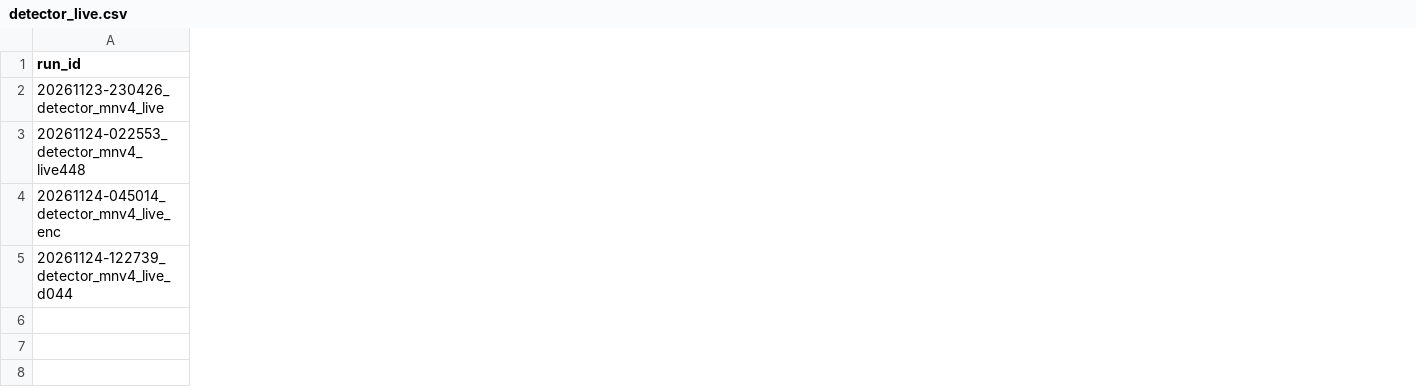
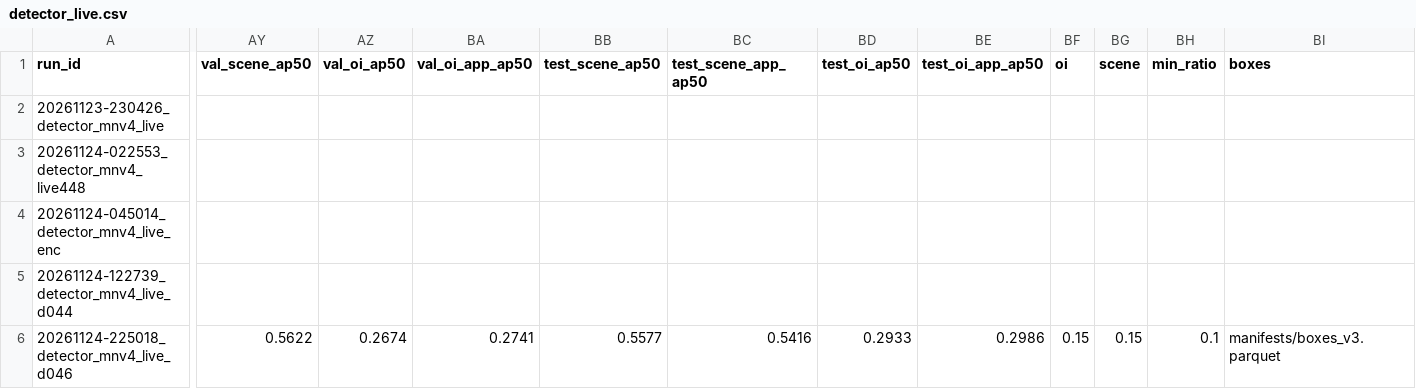
Before and after one commit to CyberneticMedic/Transferner, a CSV file: results/tables/detector_live.csv, drawn as a sheet; only a part is shown, gaps mark what is left out; rows hold the shown columns only; the diff names each change by its address in the sheet, - before the commit and + after, or states it on an @@ line.

```diff
--- a/results/tables/detector_live.csv
+++ b/results/tables/detector_live.csv
+column AY (val_scene_ap50), empty
+column AZ (val_oi_ap50), empty
+column BA (val_oi_app_ap50), empty
+column BB (test_scene_ap50), empty
+column BC (test_scene_app_ap50), empty
+column BD (test_oi_ap50), empty
+column BE (test_oi_app_ap50), empty
+column BF (oi), empty
+column BG (scene), empty
+column BH (min_ratio), empty
+column BI (boxes), empty
+row 6: 20261124-225018_detector_mnv4_live_d046 | 0.5622 | 0.2674 | 0.2741 | 0.5577 | 0.5416 | 0.2933 | 0.2986 | 0.15 | 0.15 | 0.1 | manifests/boxes_v3.parquet
```
Also changed, not shown: 1 other file.
